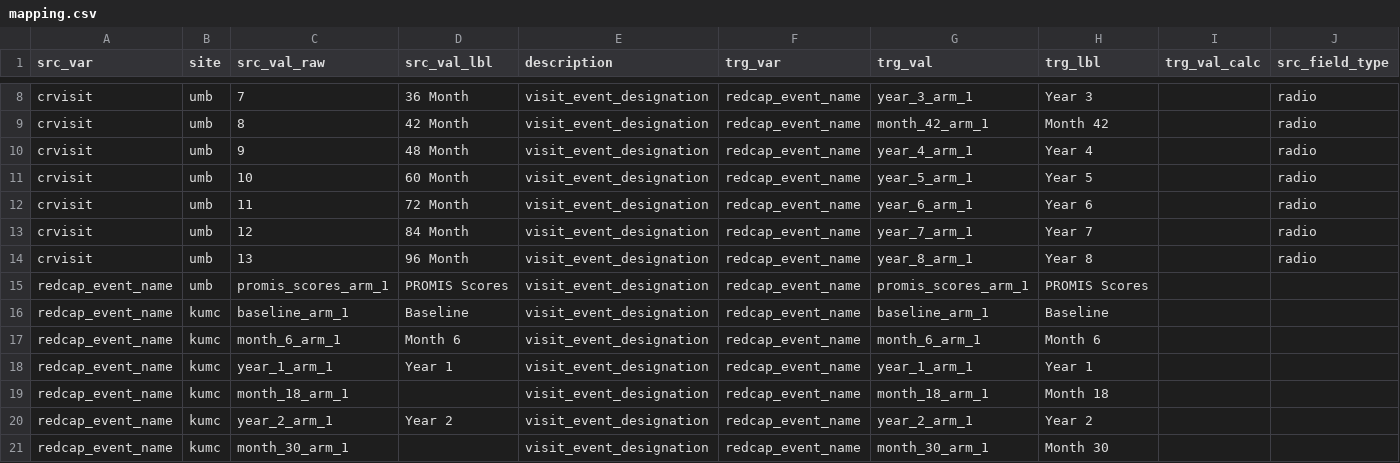
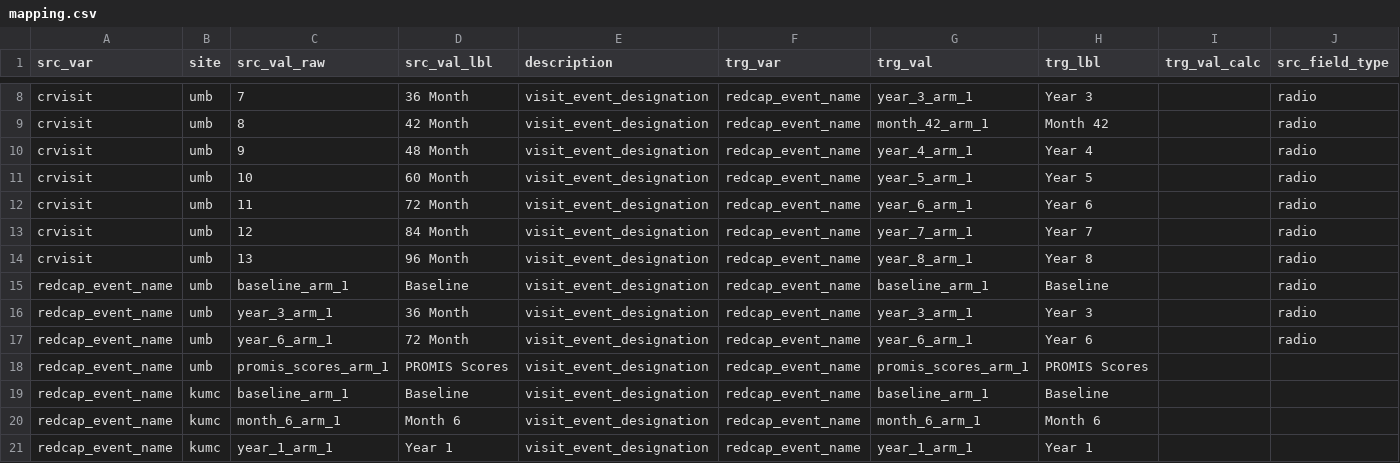
Before and after one commit to kumc-bmi/PKD-Import-and-Mapping, a CSV file: csvs/mapping.csv, drawn as a sheet; only a part is shown, gaps mark what is left out; the shorter side is filled out with more unchanged rows; rows hold the shown columns only; the diff names each change by its address in the sheet, - before the commit and + after, or states it on an @@ line.

Commit message:
update mapping to accomodate two event columns for umb

```diff
--- a/csvs/mapping.csv
+++ b/csvs/mapping.csv
+row 15: redcap_event_name | umb | baseline_arm_1 | Baseline | visit_event_designation | redcap_event_name | baseline_arm_1 | Baseline |  | radio
+row 16: redcap_event_name | umb | year_3_arm_1 | 36 Month | visit_event_designation | redcap_event_name | year_3_arm_1 | Year 3 |  | radio
+row 17: redcap_event_name | umb | year_6_arm_1 | 72 Month | visit_event_designation | redcap_event_name | year_6_arm_1 | Year 6 |  | radio
```
